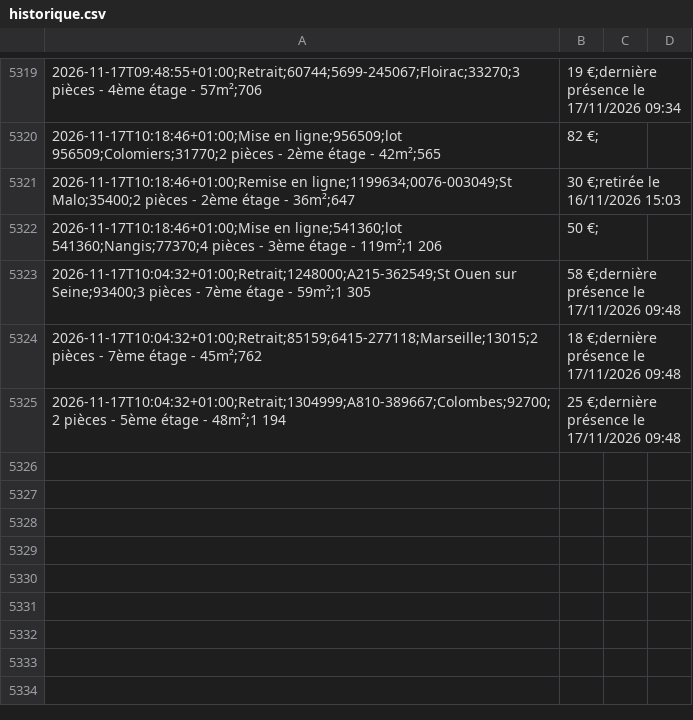
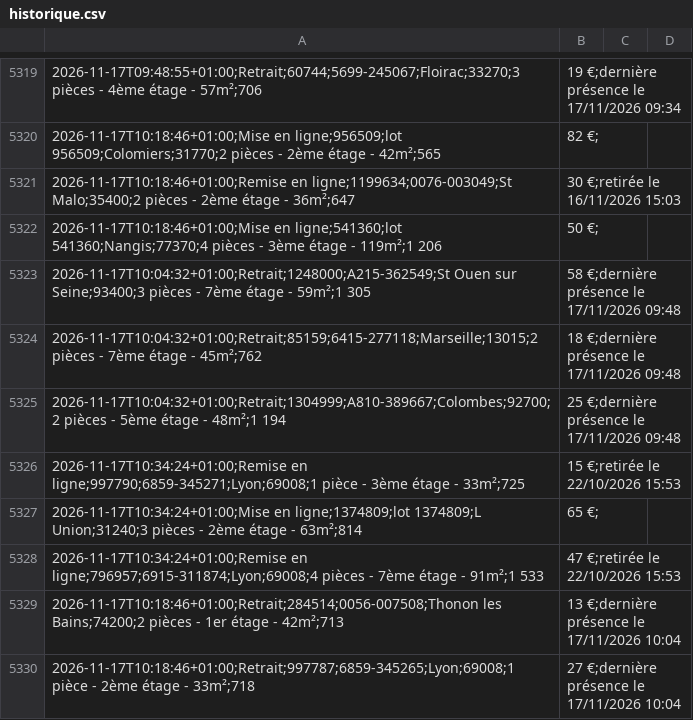
Before and after one commit to schermax-022/veille-logement, a CSV file: data/cdc/historique.csv, drawn as a sheet; only a part is shown, gaps mark what is left out.

```diff
--- a/data/cdc/historique.csv
+++ b/data/cdc/historique.csv
@@ -5325 +5325,6 @@
 2026-11-17T10:04:32+01:00;Retrait;1304999;A810-389667;Colombes;92700;2 pièces - 5ème étage - 48m²;1 194,25 €;dernière présence le 17/11/2026 09:48
+2026-11-17T10:34:24+01:00;Remise en ligne;997790;6859-345271;Lyon;69008;1 pièce - 3ème étage - 33m²;725,15 €;retirée le 22/10/2026 15:53
+2026-11-17T10:34:24+01:00;Mise en ligne;1374809;lot 1374809;L Union;31240;3 pièces - 2ème étage - 63m²;814,65 €;
+2026-11-17T10:34:24+01:00;Remise en ligne;796957;6915-311874;Lyon;69008;4 pièces - 7ème étage - 91m²;1 533,47 €;retirée le 22/10/2026 15:53
+2026-11-17T10:18:46+01:00;Retrait;284514;0056-007508;Thonon les Bains;74200;2 pièces - 1er étage - 42m²;713,13 €;dernière présence le 17/11/2026 10:04
+2026-11-17T10:18:46+01:00;Retrait;997787;6859-345265;Lyon;69008;1 pièce - 2ème étage - 33m²;718,27 €;dernière présence le 17/11/2026 10:04
```
Also changed, not shown: 22 other files.
